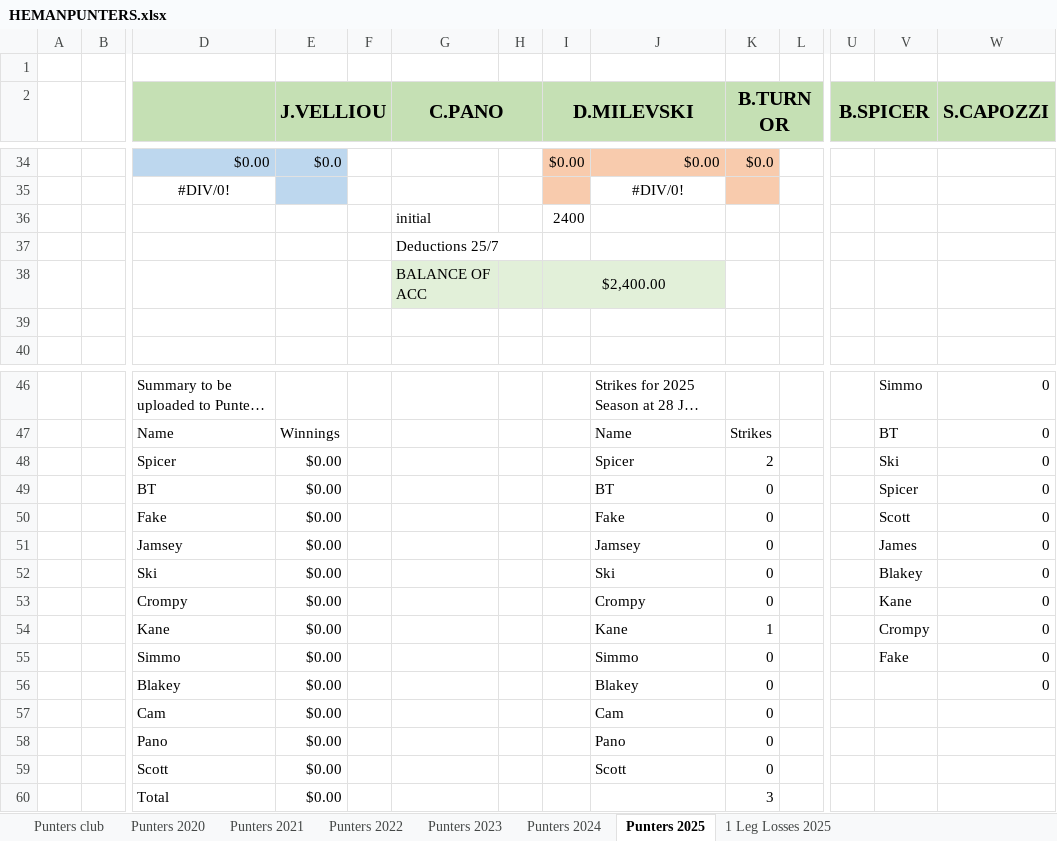
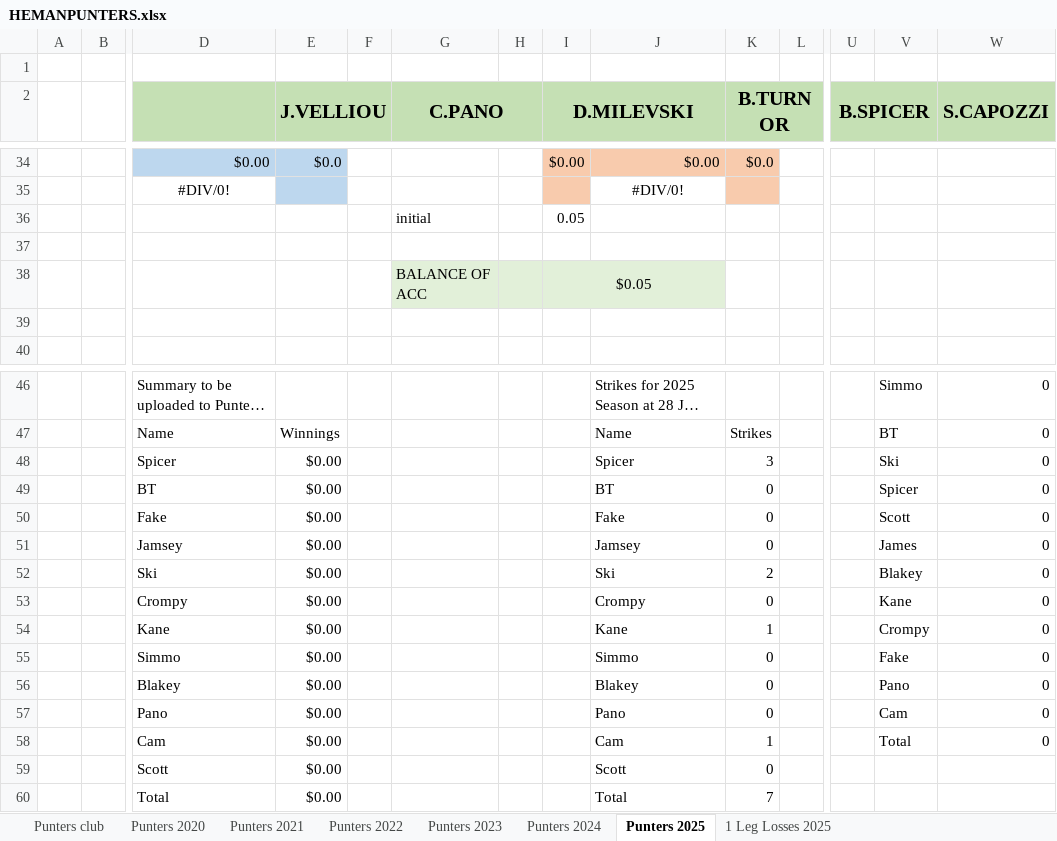
Before and after one commit to BrentonTurnor/seeMore, an Excel workbook: public/Data/HEMANPUNTERS.xlsx, sheet Punters 2025, drawn as a sheet; only a part is shown, gaps mark what is left out; long unchanged cells end in …; values as stored, in another font and other column widths than the file's, no borders; removed rows and columns are numbered as before the commit, all else as after; rows hold the shown columns only; the diff names each change by its address in the sheet, - before the commit and + after, or states it on an @@ line.

```diff
--- a/public/Data/HEMANPUNTERS.xlsx (sheet Punters 2025)
+++ b/public/Data/HEMANPUNTERS.xlsx (sheet Punters 2025)
-I36 (D.MILEVSKI): 2400
+I36 (D.MILEVSKI): 0.05
-G37 (C.PANO): Deductions 25/7
+G37 (C.PANO): (empty)
-I38 (D.MILEVSKI): $2,400.00
+I38 (D.MILEVSKI): $0.05
-K48 (B.TURNOR): 2
+K48 (B.TURNOR): 3
-K52 (B.TURNOR): 0
+K52 (B.TURNOR): 2
-V56: (empty)
+V56: Pano
-row 57:  |  | Cam | $0.00 |  |  |  |  | Cam | 0
-V57: (empty)
+V57: Cam
-W57 (S.CAPOZZI): (empty)
+W57 (S.CAPOZZI): 0
+row 58:  |  | Cam | $0.00 |  |  |  |  | Cam | 1 |  |  | Total | 0
-J60: (empty)
+J60: Total
-K60 (B.TURNOR): 3
+K60 (B.TURNOR): 7
```
Also changed, not shown: formulas that keep their value, 1 other file.
